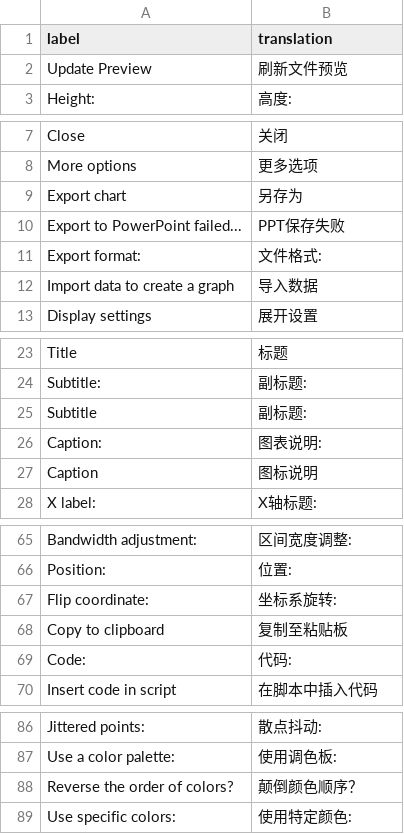
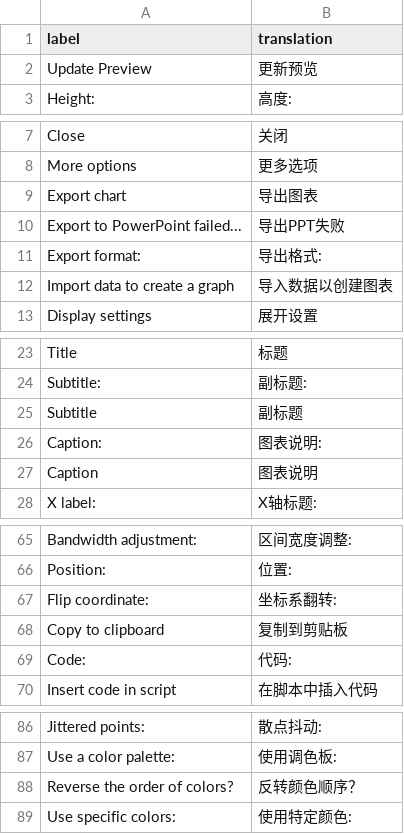
Before and after one commit to dreamRs/esquisse, a CSV file: inst/i18n/cn.csv, drawn as a sheet; only a part is shown, gaps mark what is left out.

Commit message:
Update cn.csv
Modify part of the Chinese translation to make it closer to Chinese grammar.

```diff
--- a/inst/i18n/cn.csv
+++ b/inst/i18n/cn.csv
@@ -1,3 +1,3 @@
 label,translation
-Update Preview,刷新文件预览
+Update Preview,更新预览
 Height:,高度:
@@ -8,6 +8,6 @@ Close,关闭
 More options,更多选项
-Export chart,另存为
-Export to PowerPoint failed...,PPT保存失败
-Export format:,文件格式:
-Import data to create a graph,导入数据
+Export chart,导出图表
+Export to PowerPoint failed...,导出PPT失败
+Export format:,导出格式:
+Import data to create a graph,导入数据以创建图表
 Display settings,展开设置
@@ -24,5 +24,5 @@ Title,标题
 Subtitle:,副标题:
-Subtitle,副标题:
+Subtitle,副标题
 Caption:,图表说明:
-Caption,图标说明
+Caption,图表说明
 X label:,X轴标题:
@@ -66,4 +66,4 @@ Bandwidth adjustment:,区间宽度调整:
 Position:,位置:
-Flip coordinate:,坐标系旋转:
-Copy to clipboard,复制至粘贴板
+Flip coordinate:,坐标系翻转:
+Copy to clipboard,复制到剪贴板
 Code:,代码:
@@ -87,3 +87,3 @@ Jittered points:,散点抖动:
 Use a color palette:,使用调色板:
-Reverse the order of colors?,颠倒颜色顺序？
+Reverse the order of colors?,反转颜色顺序？
 Use specific colors:,使用特定颜色:
```
